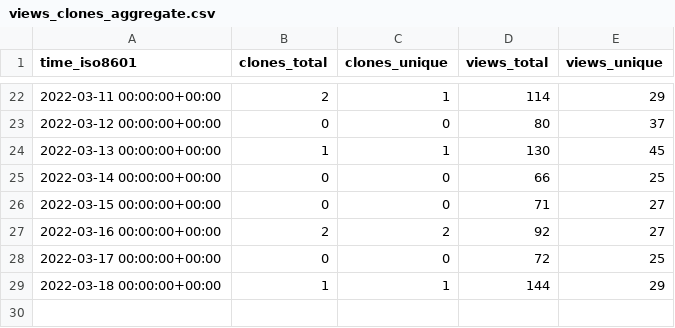
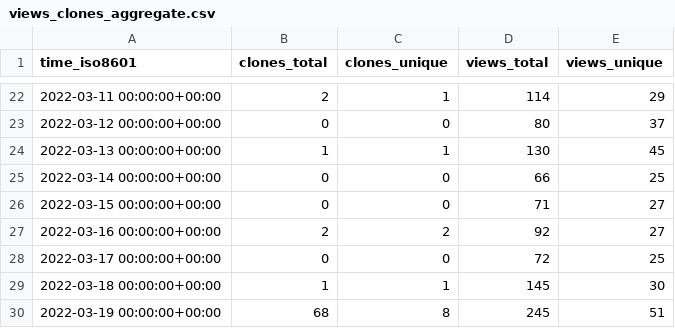
Before and after one commit to Declipsonator/Tweaks-Stats, a CSV file: Declipsonator/Meteor-Tweaks/ghrs-data/views_clones_aggregate.csv, drawn as a sheet; only a part is shown, gaps mark what is left out.

```diff
--- a/Declipsonator/Meteor-Tweaks/ghrs-data/views_clones_aggregate.csv
+++ b/Declipsonator/Meteor-Tweaks/ghrs-data/views_clones_aggregate.csv
@@ -28,2 +28,3 @@ time_iso8601,clones_total,clones_unique,views_total,views_unique
 2022-03-17 00:00:00+00:00,0,0,72,25
-2022-03-18 00:00:00+00:00,1,1,144,29
+2022-03-18 00:00:00+00:00,1,1,145,30
+2022-03-19 00:00:00+00:00,68,8,245,51
```
Also changed, not shown: 1 other file.
